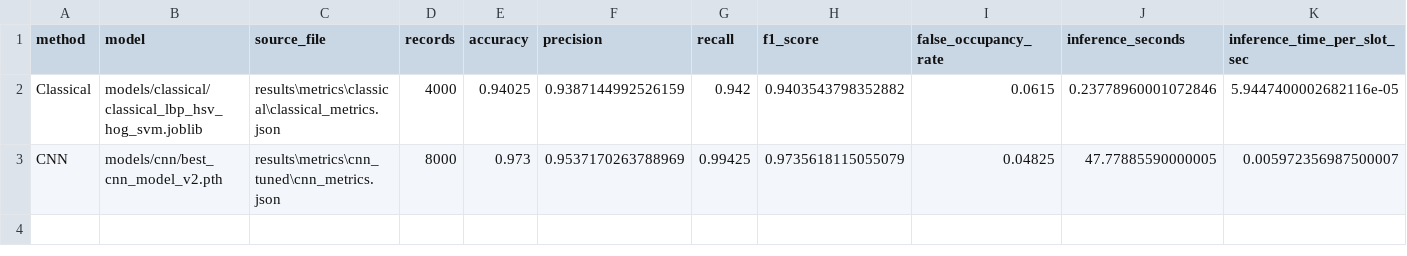
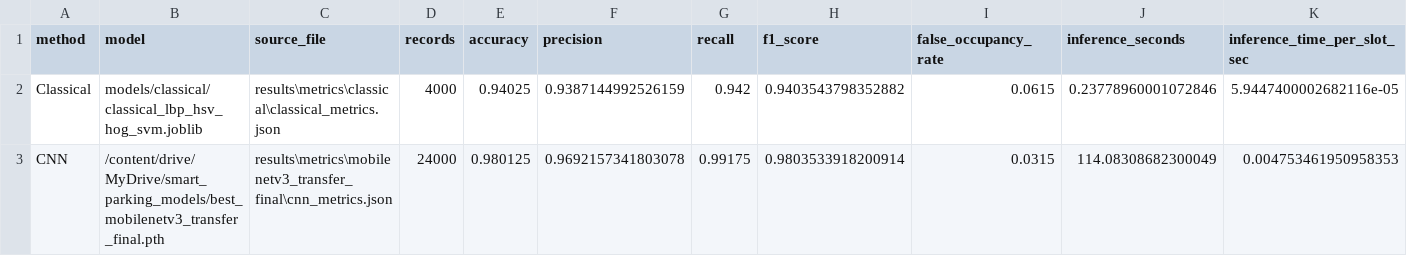
Before and after one commit to dhossain-ai/Smart-Parking-Detection-System, a CSV file: results/metrics/comparison/model_comparison.csv, drawn as a sheet; only a part is shown; the diff covers the shown part only; the diff names each change by its address in the sheet, - before the commit and + after, or states it on an @@ line.

Commit message:
Finalize smart parking detection pipeline

```diff
--- a/results/metrics/comparison/model_comparison.csv
+++ b/results/metrics/comparison/model_comparison.csv
-B3 (model): models/cnn/best_cnn_model_v2.pth
+B3 (model): /content/drive/MyDrive/smart_parking_models/best_mobilenetv3_transfer_final.pth
-C3 (source_file): results\metrics\cnn_tuned\cnn_metrics.json
+C3 (source_file): results\metrics\mobilenetv3_transfer_final\cnn_metrics.json
-D3 (records): 8000
+D3 (records): 24000
-E3 (accuracy): 0.973
+E3 (accuracy): 0.980125
-F3 (precision): 0.9537170263788969
+F3 (precision): 0.9692157341803078
-G3 (recall): 0.99425
+G3 (recall): 0.99175
-H3 (f1_score): 0.9735618115055079
+H3 (f1_score): 0.9803533918200914
-I3 (false_occupancy_rate): 0.04825
+I3 (false_occupancy_rate): 0.0315
-J3 (inference_seconds): 47.77885590000005
+J3 (inference_seconds): 114.08308682300049
-K3 (inference_time_per_slot_sec): 0.005972356987500007
+K3 (inference_time_per_slot_sec): 0.004753461950958353
```
Also changed, not shown: 2 edited cells elsewhere in this file, results/metrics/comparison/cnn_threshold_summary.csv, results/metrics/comparison/confusion_matrix_comparison.csv, 19 other files.
